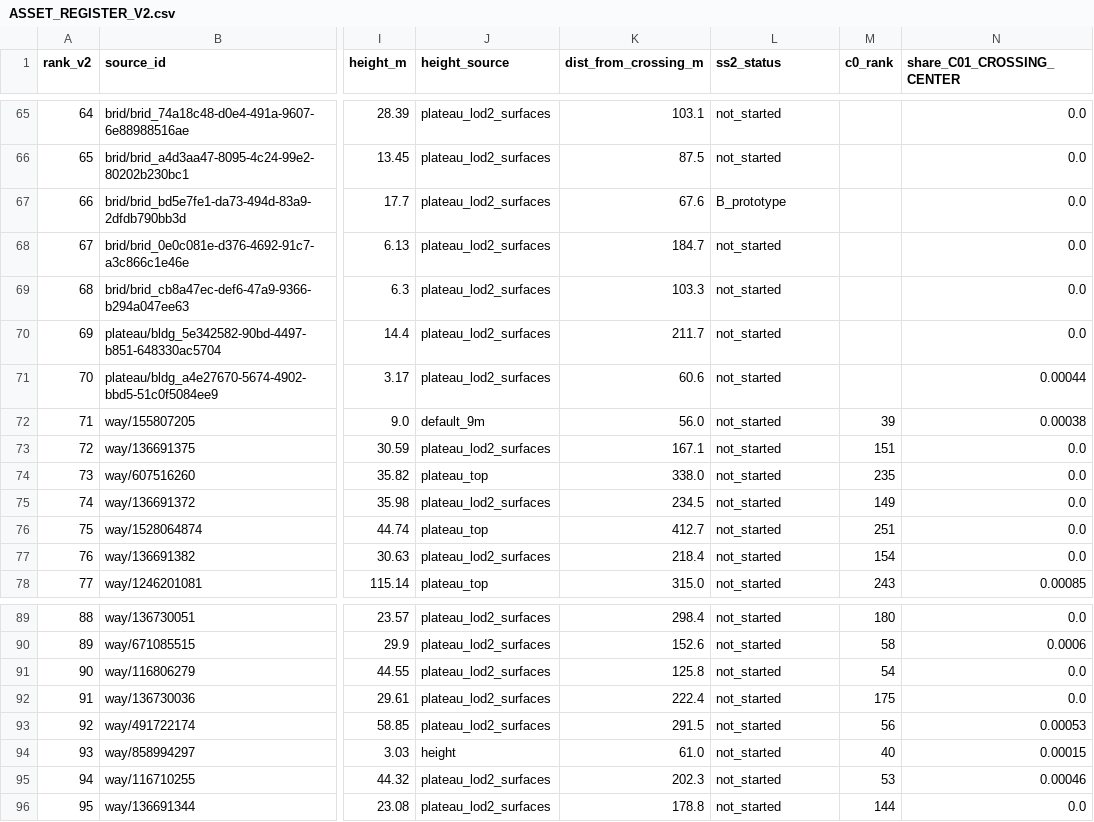
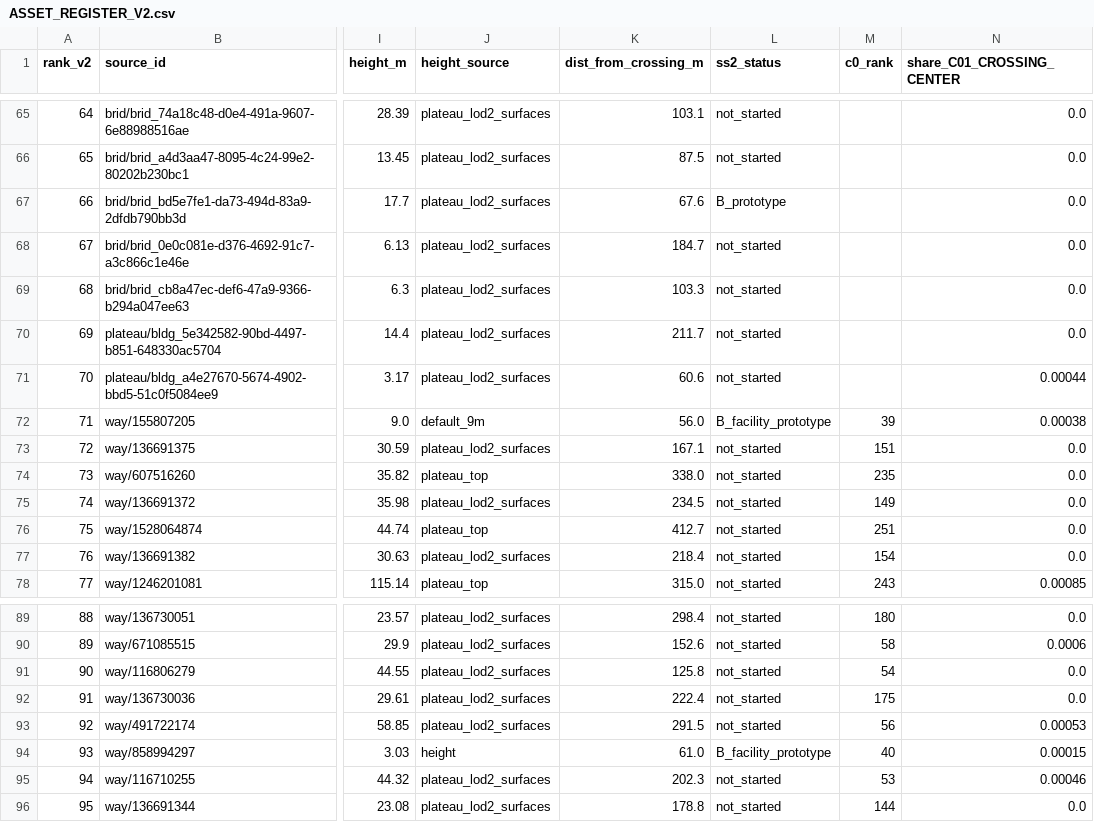
Before and after one commit to kesusugar/shibuya-scene-2, a CSV file: docs/core/ASSET_REGISTER_V2.csv, drawn as a sheet; only a part is shown, gaps mark what is left out; the diff covers the shown part only; the diff names each change by its address in the sheet, - before the commit and + after, or states it on an @@ line.

```diff
--- a/docs/core/ASSET_REGISTER_V2.csv
+++ b/docs/core/ASSET_REGISTER_V2.csv
-L72 (ss2_status): not_started
+L72 (ss2_status): B_facility_prototype
-L94 (ss2_status): not_started
+L94 (ss2_status): B_facility_prototype
```
Also changed, not shown: 17 edited cells elsewhere in this file, 1 other file.
